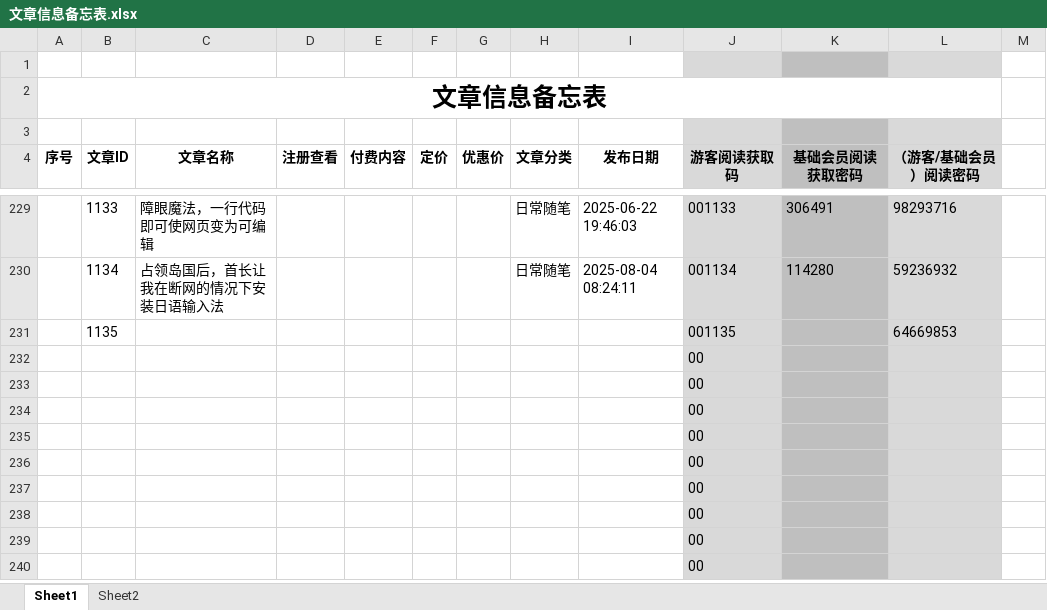
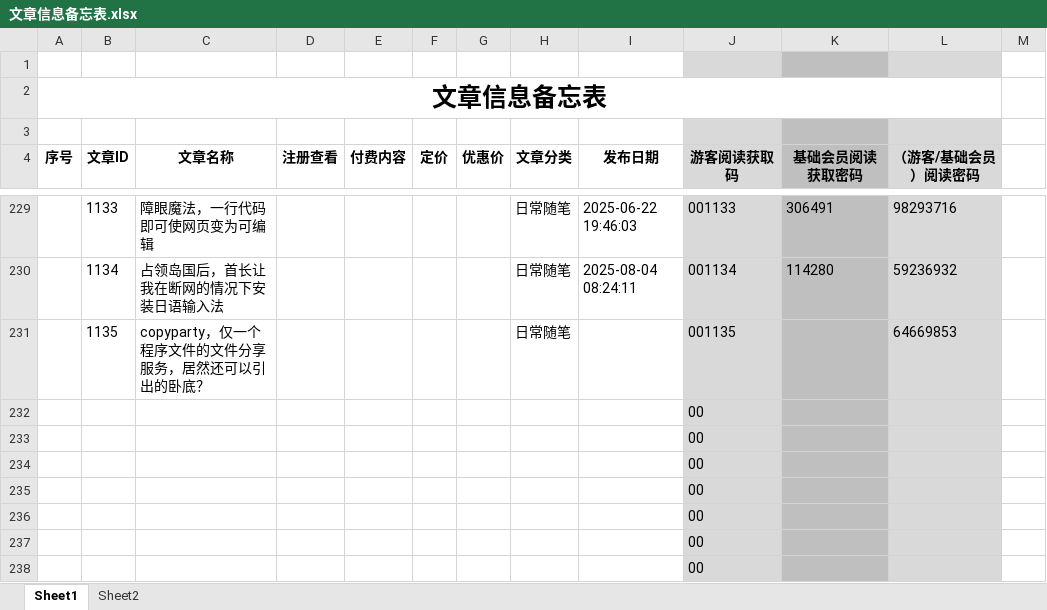
Before and after one commit to panxibei/writing, an Excel workbook: 11_付费课程/99.资料/文章信息备忘表.xlsx, sheet Sheet1, drawn as a sheet; only a part is shown, gaps mark what is left out; the shorter side is filled out with more unchanged rows; values as stored, in another font and other column widths than the file's, no borders; conditional formats not drawn; the diff names each change by its address in the sheet, - before the commit and + after, or states it on an @@ line.

```diff
--- a/11_付费课程/99.资料/文章信息备忘表.xlsx (sheet Sheet1)
+++ b/11_付费课程/99.资料/文章信息备忘表.xlsx (sheet Sheet1)
-C231 (文章名称): (empty)
+C231 (文章名称): copyparty，仅一个程序文件的文件分享服务，居然还可以引出的卧底？
-H231 (文章分类): (empty)
+H231 (文章分类): 日常随笔
```
Also changed, not shown: 28 other files.
